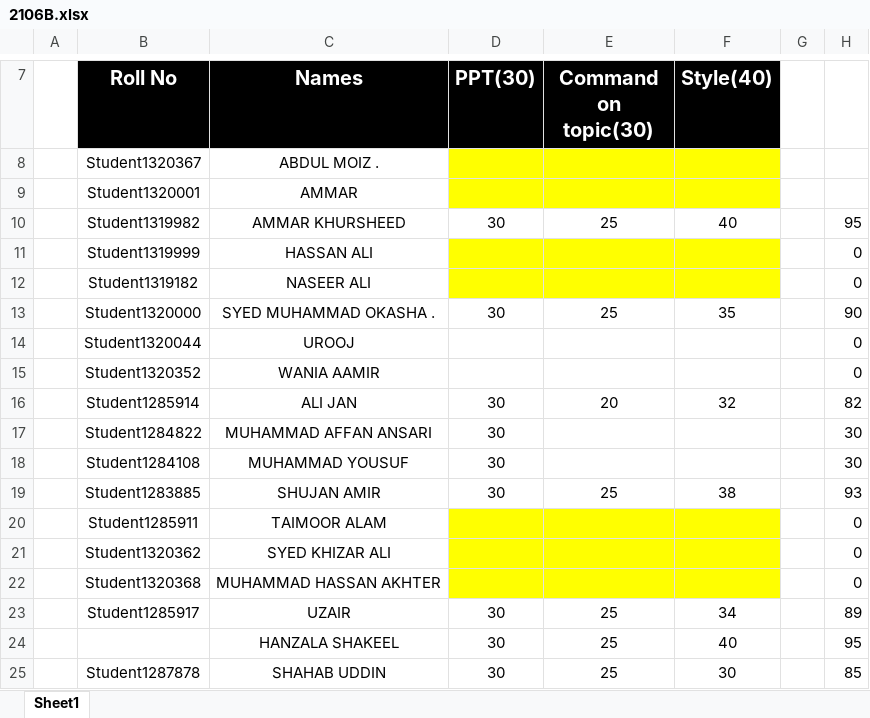
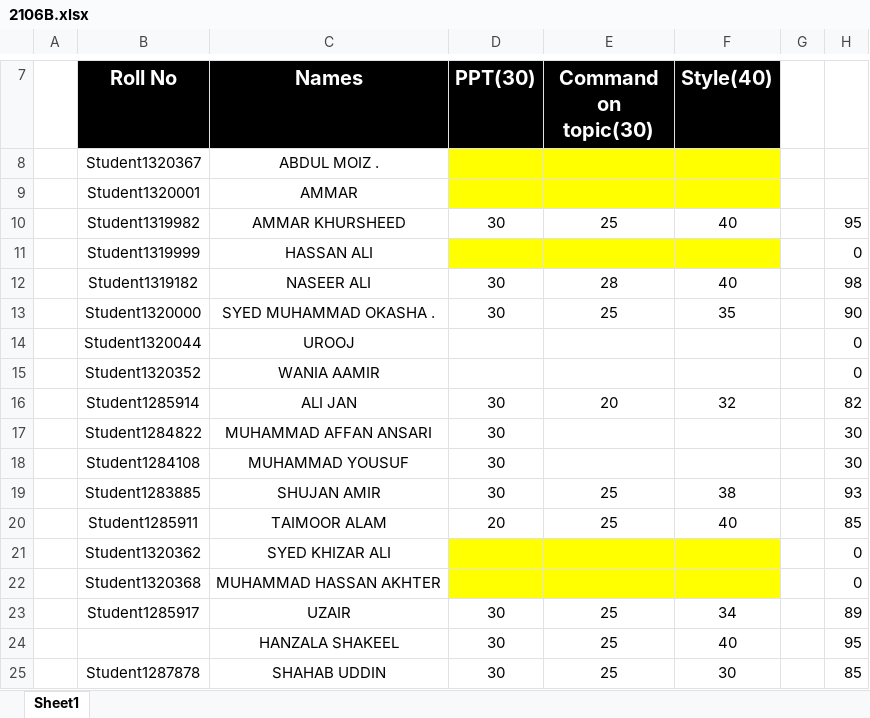
Before and after one commit to Neha-Fayyaz/akhri123, an Excel workbook: 2106B.xlsx, sheet Sheet1, drawn as a sheet; only a part is shown, gaps mark what is left out; values as stored, in another font and other column widths than the file's, no borders; the diff names each change by its address in the sheet, - before the commit and + after, or states it on an @@ line.

Commit message:
final commit

```diff
--- a/2106B.xlsx (sheet Sheet1)
+++ b/2106B.xlsx (sheet Sheet1)
-D12 (PPT(30)): (empty)
+D12 (PPT(30)): 30
-D12:F12 fill: #FFFF00
+D12:F12 fill: none
-E12 (Command on topic(30)): (empty)
+E12 (Command on topic(30)): 28
-F12 (Style(40)): (empty)
+F12 (Style(40)): 40
-H12: 0
+H12: 98
-D20 (PPT(30)): (empty)
+D20 (PPT(30)): 20
-D20:F20 fill: #FFFF00
+D20:F20 fill: none
-E20 (Command on topic(30)): (empty)
+E20 (Command on topic(30)): 25
-F20 (Style(40)): (empty)
+F20 (Style(40)): 40
-H20: 0
+H20: 85
```
